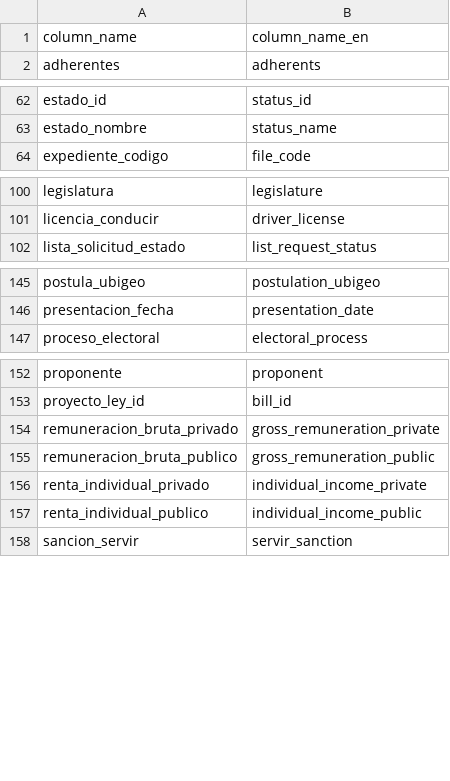
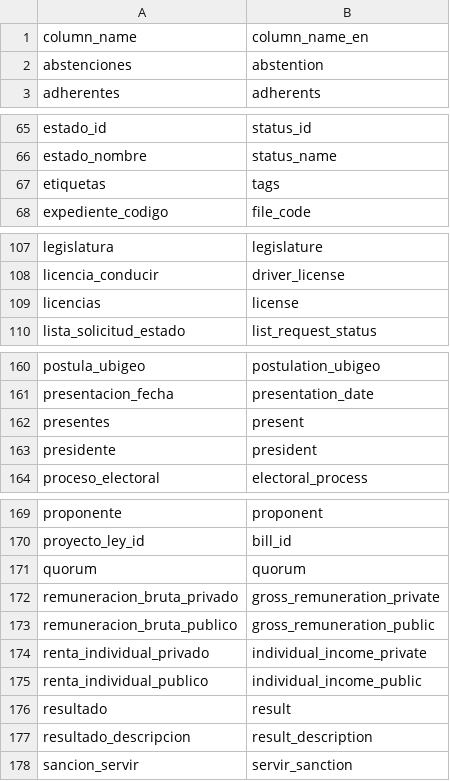
Before and after one commit to openpolitica/open-tracker-devops, a CSV file: database/column_name_dict.csv, drawn as a sheet; only a part is shown, gaps mark what is left out; the diff covers the shown part only; the diff names each change by its address in the sheet, - before the commit and + after, or states it on an @@ line.

```diff
--- a/database/column_name_dict.csv
+++ b/database/column_name_dict.csv
+row 2: abstenciones | abstention
+row 67: etiquetas | tags
+row 109: licencias | license
+row 162: presentes | present
+row 163: presidente | president
+row 171: quorum | quorum
+row 176: resultado | result
+row 177: resultado_descripcion | result_description
```
Also changed, not shown: 14 added rows elsewhere in this file, database/table_name_dict.csv, 3 other files.
